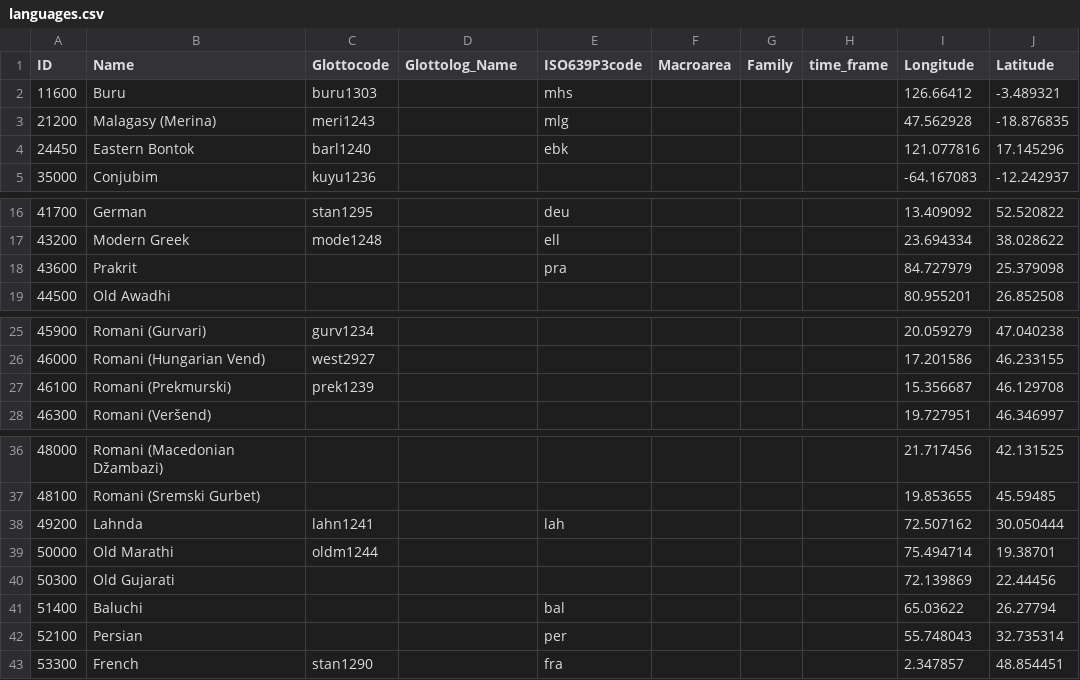
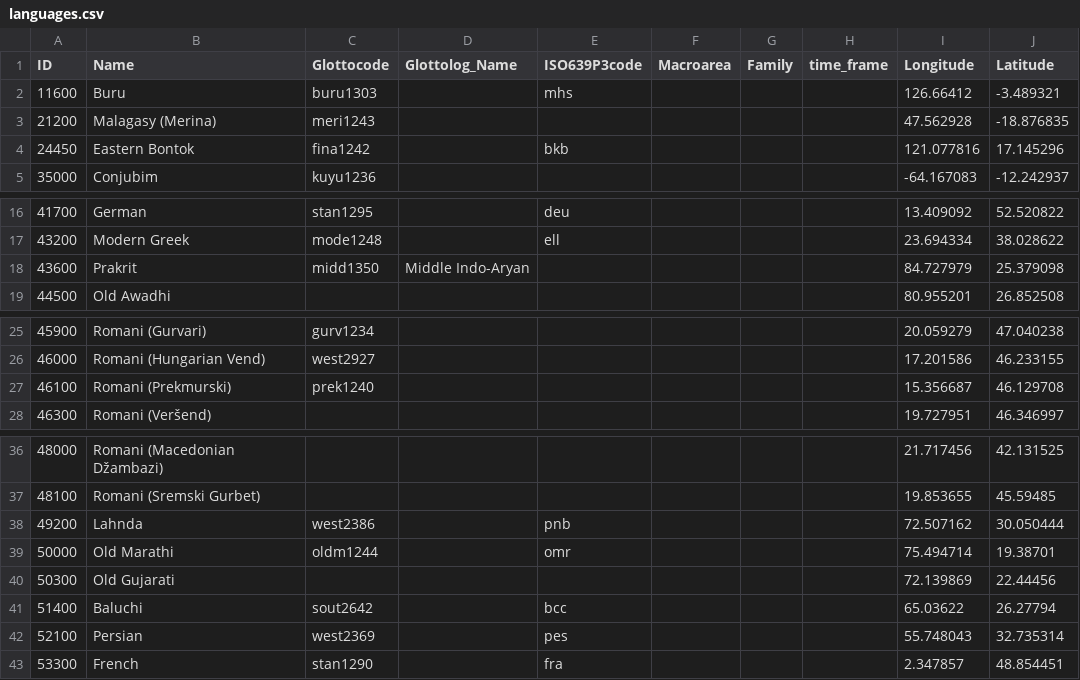
Before and after one commit to lexibank/diacl, a CSV file: etc/languages.csv, drawn as a sheet; only a part is shown, gaps mark what is left out.

```diff
--- a/etc/languages.csv
+++ b/etc/languages.csv
@@ -2,4 +2,4 @@ ID,Name,Glottocode,Glottolog_Name,ISO639P3code,Macroarea,Family,time_frame,Longi
 11600,Buru,buru1303,,mhs,,,,126.66412,-3.489321
-21200,Malagasy (Merina),meri1243,,mlg,,,,47.562928,-18.876835
-24450,Eastern Bontok,barl1240,,ebk,,,,121.077816,17.145296
+21200,Malagasy (Merina),meri1243,,,,,,47.562928,-18.876835
+24450,Eastern Bontok,fina1242,,bkb,,,,121.077816,17.145296
 35000,Conjubim,kuyu1236,,,,,,-64.167083,-12.242937
@@ -17,3 +17,3 @@ ID,Name,Glottocode,Glottolog_Name,ISO639P3code,Macroarea,Family,time_frame,Longi
 43200,Modern Greek,mode1248,,ell,,,,23.694334,38.028622
-43600,Prakrit,,,pra,,,,84.727979,25.379098
+43600,Prakrit,midd1350,Middle Indo-Aryan,,,,,84.727979,25.379098
 44500,Old Awadhi,,,,,,,80.955201,26.852508
@@ -26,3 +26,3 @@ ID,Name,Glottocode,Glottolog_Name,ISO639P3code,Macroarea,Family,time_frame,Longi
 46000,Romani (Hungarian Vend),west2927,,,,,,17.201586,46.233155
-46100,Romani (Prekmurski),prek1239,,,,,,15.356687,46.129708
+46100,Romani (Prekmurski),prek1240,,,,,,15.356687,46.129708
 46300,Romani (Veršend),,,,,,,19.727951,46.346997
@@ -37,7 +37,7 @@ ID,Name,Glottocode,Glottolog_Name,ISO639P3code,Macroarea,Family,time_frame,Longi
 48100,Romani (Sremski Gurbet),,,,,,,19.853655,45.59485
-49200,Lahnda,lahn1241,,lah,,,,72.507162,30.050444
-50000,Old Marathi,oldm1244,,,,,,75.494714,19.38701
+49200,Lahnda,west2386,,pnb,,,,72.507162,30.050444
+50000,Old Marathi,oldm1244,,omr,,,,75.494714,19.38701
 50300,Old Gujarati,,,,,,,72.139869,22.44456
-51400,Baluchi,,,bal,,,,65.03622,26.27794
-52100,Persian,,,per,,,,55.748043,32.735314
+51400,Baluchi,sout2642,,bcc,,,,65.03622,26.27794
+52100,Persian,west2369,,pes,,,,55.748043,32.735314
 53300,French,stan1290,,fra,,,,2.347857,48.854451
```
Also changed, not shown: cldf/languages.csv, 1 other file.
